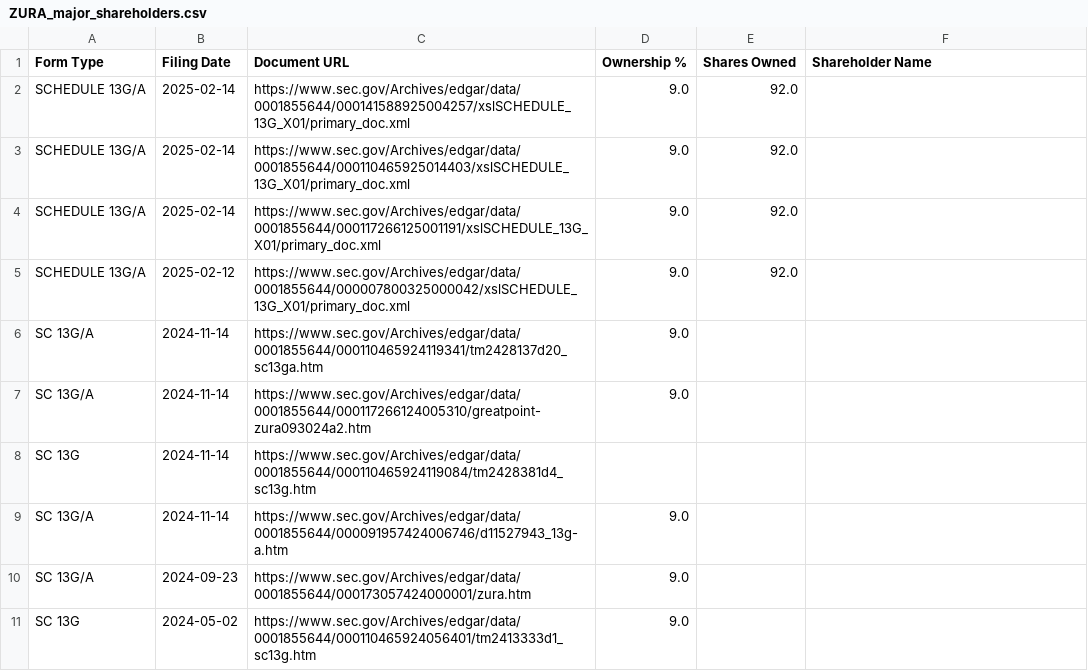
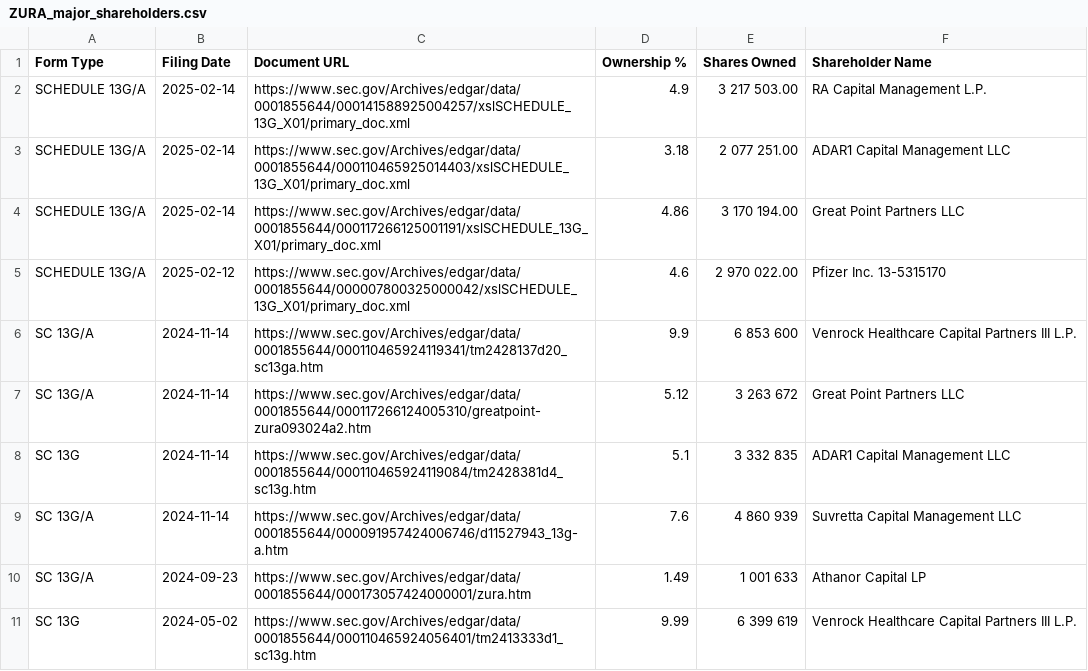
Before and after one commit to lorenzosyku/13F-tracker, a CSV file: src/Companies/ZURA/ZURA_major_shareholders.csv, drawn as a sheet; only a part is shown; the diff covers the shown part only.

Commit message:
added missing data

```diff
--- a/src/Companies/ZURA/ZURA_major_shareholders.csv
+++ b/src/Companies/ZURA/ZURA_major_shareholders.csv
@@ -1,11 +1,11 @@
 Form Type,Filing Date,Document URL,Ownership %,Shares Owned,Shareholder Name
-SCHEDULE 13G/A,2025-02-14,https://www.sec.gov/Archives/edgar/data/0001855644/000141588925004257/xslSCHEDULE_13G_X01/primary_doc.xml,9.0,92.0,
-SCHEDULE 13G/A,2025-02-14,https://www.sec.gov/Archives/edgar/data/0001855644/000110465925014403/xslSCHEDULE_13G_X01/primary_doc.xml,9.0,92.0,
-SCHEDULE 13G/A,2025-02-14,https://www.sec.gov/Archives/edgar/data/0001855644/000117266125001191/xslSCHEDULE_13G_X01/primary_doc.xml,9.0,92.0,
-SCHEDULE 13G/A,2025-02-12,https://www.sec.gov/Archives/edgar/data/0001855644/000007800325000042/xslSCHEDULE_13G_X01/primary_doc.xml,9.0,92.0,
-SC 13G/A,2024-11-14,https://www.sec.gov/Archives/edgar/data/0001855644/000110465924119341/tm2428137d20_sc13ga.htm,9.0,,
-SC 13G/A,2024-11-14,https://www.sec.gov/Archives/edgar/data/0001855644/000117266124005310/greatpoint-zura093024a2.htm,9.0,,
-SC 13G,2024-11-14,https://www.sec.gov/Archives/edgar/data/0001855644/000110465924119084/tm2428381d4_sc13g.htm,,,
-SC 13G/A,2024-11-14,https://www.sec.gov/Archives/edgar/data/0001855644/000091957424006746/d11527943_13g-a.htm,9.0,,
-SC 13G/A,2024-09-23,https://www.sec.gov/Archives/edgar/data/0001855644/000173057424000001/zura.htm,9.0,,
-SC 13G,2024-05-02,https://www.sec.gov/Archives/edgar/data/0001855644/000110465924056401/tm2413333d1_sc13g.htm,9.0,,
+SCHEDULE 13G/A,2025-02-14,https://www.sec.gov/Archives/edgar/data/0001855644/000141588925004257/xslSCHEDULE_13G_X01/primary_doc.xml,4.9,3 217 503.00,RA Capital Management L.P.
+SCHEDULE 13G/A,2025-02-14,https://www.sec.gov/Archives/edgar/data/0001855644/000110465925014403/xslSCHEDULE_13G_X01/primary_doc.xml,3.18,2 077 251.00,ADAR1 Capital Management LLC
+SCHEDULE 13G/A,2025-02-14,https://www.sec.gov/Archives/edgar/data/0001855644/000117266125001191/xslSCHEDULE_13G_X01/primary_doc.xml,4.86,3 170 194.00,Great Point Partners LLC
+SCHEDULE 13G/A,2025-02-12,https://www.sec.gov/Archives/edgar/data/0001855644/000007800325000042/xslSCHEDULE_13G_X01/primary_doc.xml,4.6,2 970 022.00,Pfizer Inc. 13-5315170
+SC 13G/A,2024-11-14,https://www.sec.gov/Archives/edgar/data/0001855644/000110465924119341/tm2428137d20_sc13ga.htm,9.9,6 853 600,Venrock Healthcare Capital Partners III L.P.
+SC 13G/A,2024-11-14,https://www.sec.gov/Archives/edgar/data/0001855644/000117266124005310/greatpoint-zura093024a2.htm,5.12,3 263 672,Great Point Partners LLC
+SC 13G,2024-11-14,https://www.sec.gov/Archives/edgar/data/0001855644/000110465924119084/tm2428381d4_sc13g.htm,5.1,3 332 835,ADAR1 Capital Management LLC
+SC 13G/A,2024-11-14,https://www.sec.gov/Archives/edgar/data/0001855644/000091957424006746/d11527943_13g-a.htm,7.6,4 860 939,Suvretta Capital Management LLC
+SC 13G/A,2024-09-23,https://www.sec.gov/Archives/edgar/data/0001855644/000173057424000001/zura.htm,1.49,1 001 633, Athanor Capital LP
+SC 13G,2024-05-02,https://www.sec.gov/Archives/edgar/data/0001855644/000110465924056401/tm2413333d1_sc13g.htm,9.99,6 399 619,Venrock Healthcare Capital Partners III L.P.
```
Also changed, not shown: 84 edited cells elsewhere in this file.
